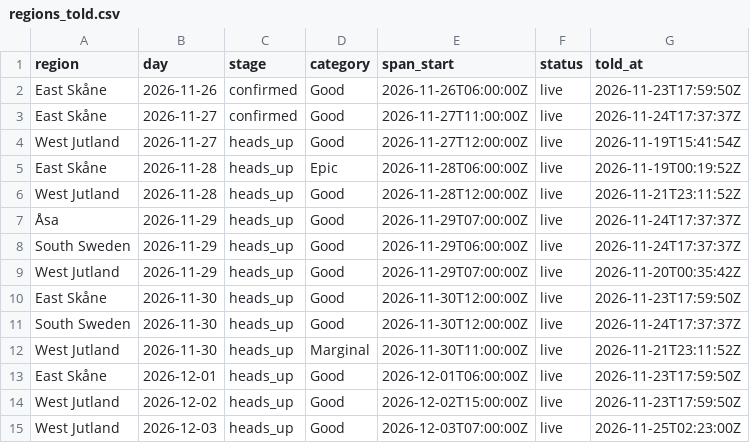
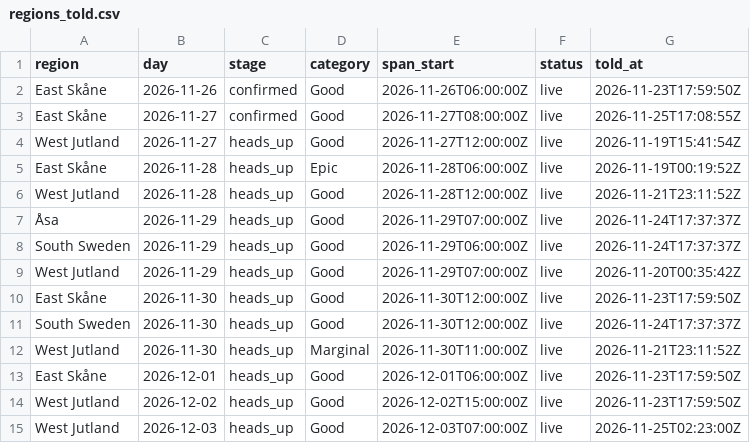
Before and after one commit to Jallen1998/surf-forecasting, a CSV file: state/regions_told.csv, drawn as a sheet.

```diff
--- a/state/regions_told.csv
+++ b/state/regions_told.csv
@@ -2,3 +2,3 @@
 "East Skåne","2026-11-26","confirmed","Good","2026-11-26T06:00:00Z","live","2026-11-23T17:59:50Z"
-"East Skåne","2026-11-27","confirmed","Good","2026-11-27T11:00:00Z","live","2026-11-24T17:37:37Z"
+"East Skåne","2026-11-27","confirmed","Good","2026-11-27T08:00:00Z","live","2026-11-25T17:08:55Z"
 "West Jutland","2026-11-27","heads_up","Good","2026-11-27T12:00:00Z","live","2026-11-19T15:41:54Z"
```
Also changed, not shown: state/windows.csv, 1 other file.
